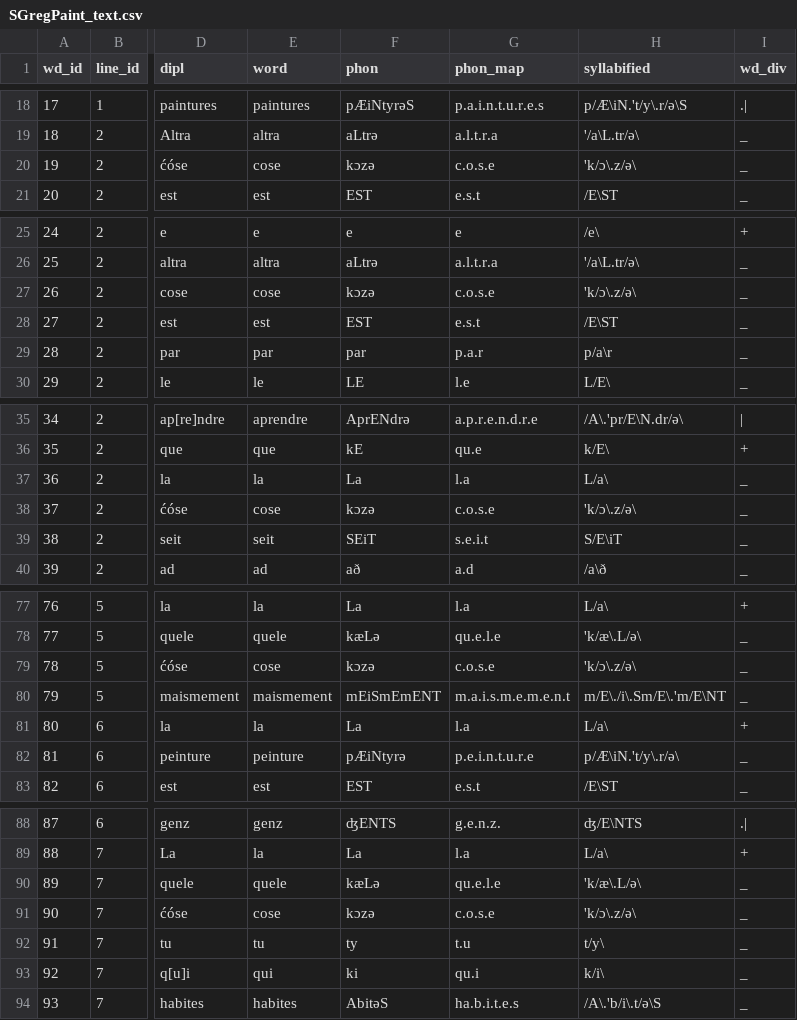
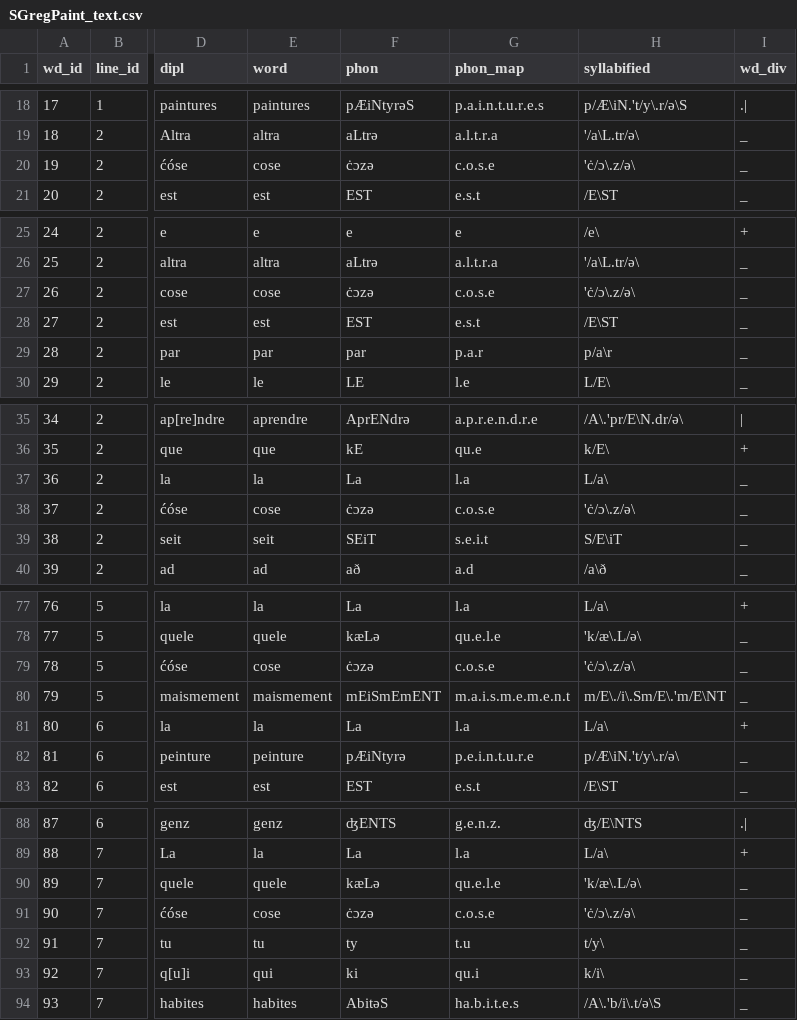
Before and after one commit to rainsfordtm/ogr, a CSV file: src/csv/textcsv/SGregPaint_text.csv, drawn as a sheet; only a part is shown, gaps mark what is left out; the diff covers the shown part only; the diff names each change by its address in the sheet, - before the commit and + after, or states it on an @@ line.

```diff
--- a/src/csv/textcsv/SGregPaint_text.csv
+++ b/src/csv/textcsv/SGregPaint_text.csv
-F20 (phon): kɔzə
+F20 (phon): ċɔzə
-H20 (syllabified): 'k/ɔ\.z/ə\
+H20 (syllabified): 'ċ/ɔ\.z/ə\
-F27 (phon): kɔzə
+F27 (phon): ċɔzə
-H27 (syllabified): 'k/ɔ\.z/ə\
+H27 (syllabified): 'ċ/ɔ\.z/ə\
-F38 (phon): kɔzə
+F38 (phon): ċɔzə
-H38 (syllabified): 'k/ɔ\.z/ə\
+H38 (syllabified): 'ċ/ɔ\.z/ə\
-F79 (phon): kɔzə
+F79 (phon): ċɔzə
-H79 (syllabified): 'k/ɔ\.z/ə\
+H79 (syllabified): 'ċ/ɔ\.z/ə\
-F91 (phon): kɔzə
+F91 (phon): ċɔzə
-H91 (syllabified): 'k/ɔ\.z/ə\
+H91 (syllabified): 'ċ/ɔ\.z/ə\
```
Also changed, not shown: 4 edited cells elsewhere in this file, src/csv/textcsv/Alexis_text.csv, src/csv/textcsv/Eulalie_text.csv, 6 other files.
